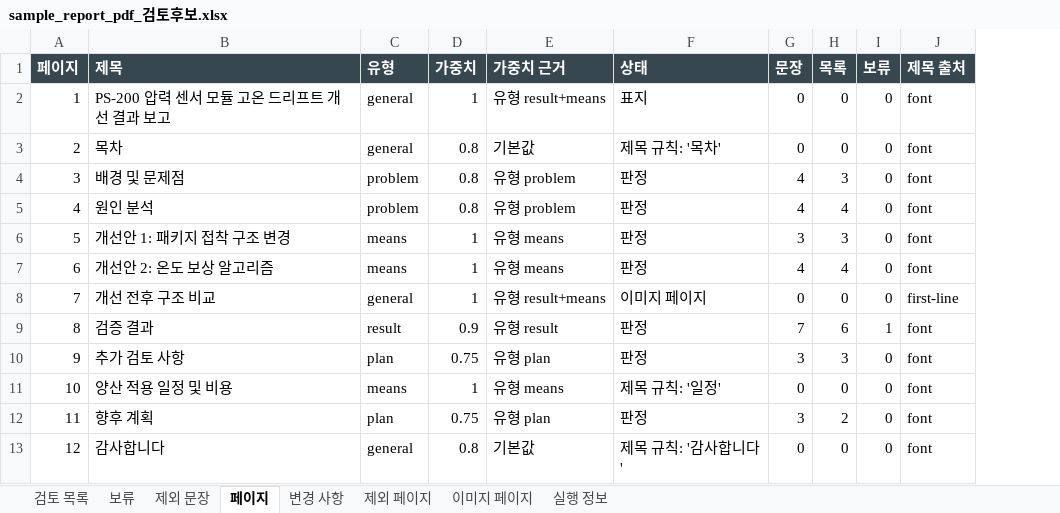
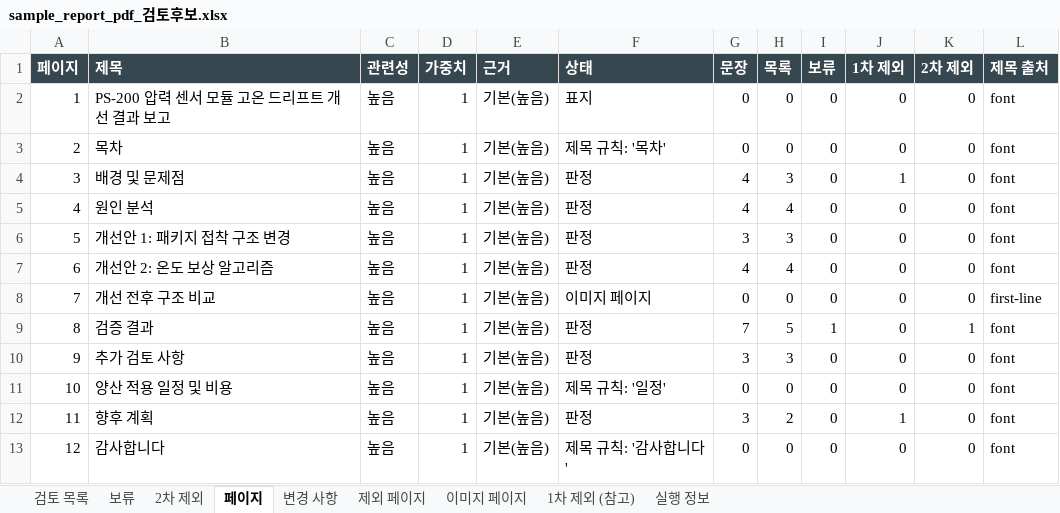
Before and after one commit to HyungKim/IP_finder, an Excel workbook: demo/sample_report_pdf_검토후보.xlsx, sheet 페이지, drawn as a sheet; values as stored, in another font and other column widths than the file's, no borders; removed rows and columns are numbered as before the commit, all else as after; the diff names each change by its address in the sheet, - before the commit and + after, or states it on an @@ line.

```diff
--- a/demo/sample_report_pdf_검토후보.xlsx (sheet 페이지)
+++ b/demo/sample_report_pdf_검토후보.xlsx (sheet 페이지)
-sheet tab: 제외 문장
+sheet tab: 2차 제외
+sheet tab: 1차 제외 (참고)
-column C (유형), rows 2-13: general | general | problem | problem | means | means | general | result | plan | means | plan | general
+column C (관련성), rows 2-13: all 높음
-column E (가중치 근거), rows 2-13: 유형 result+means | 기본값 | 유형 problem | 유형 problem | 유형 means | 유형 means | 유형 result+means | 유형 result | 유형 plan | 유형 means | 유형 plan | 기본값
+column E (근거), rows 2-13: all 기본(높음)
+column J (1차 제외), rows 2-13: 0 | 0 | 1 | 0 | 0 | 0 | 0 | 0 | 0 | 0 | 1 | 0
+column K (2차 제외), rows 2-13: 0 | 0 | 0 | 0 | 0 | 0 | 0 | 1 | 0 | 0 | 0 | 0
-D3:D5 (가중치): 0.8
+D3:D5 (가중치): 1
-D9 (가중치): 0.9
+D9 (가중치): 1
-H9 (목록): 6
+H9 (목록): 5
-D10 (가중치): 0.75
+D10 (가중치): 1
-D12 (가중치): 0.75
+D12 (가중치): 1
-D13 (가중치): 0.8
+D13 (가중치): 1
```
Also changed, not shown: sheet 검토 목록, sheet 2차 제외, sheet 실행 정보, sheet 변경 사항, sheet 보류, demo/sample_report_pptx_검토후보.xlsx, 31 other files.
